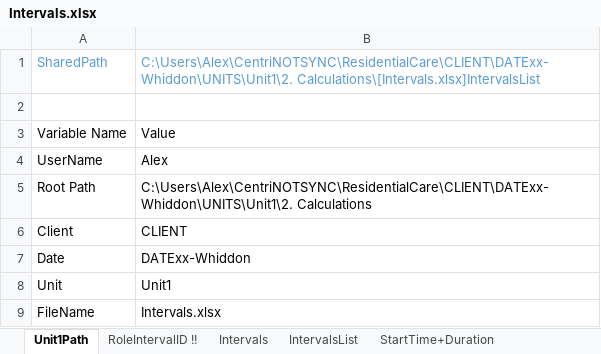
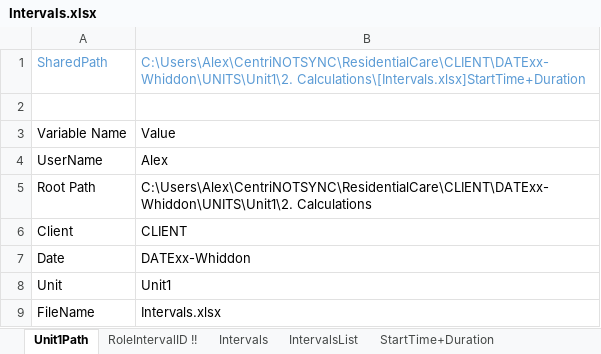
Before and after one commit to CENTRIEffortManagement/ResidentialCare, an Excel workbook: CLIENT/DATExx-Whiddon/UNITS/Unit1/2. Calculations/Intervals.xlsx, sheet Unit1Path, drawn as a sheet; values as stored, in another font and other column widths than the file's, no borders; table styles not drawn; the diff names each change by its address in the sheet, - before the commit and + after, or states it on an @@ line.

```diff
--- a/CLIENT/DATExx-Whiddon/UNITS/Unit1/2. Calculations/Intervals.xlsx (sheet Unit1Path)
+++ b/CLIENT/DATExx-Whiddon/UNITS/Unit1/2. Calculations/Intervals.xlsx (sheet Unit1Path)
-B1: C:\Users\Alex\CentriNOTSYNC\ResidentialCare\CLIENT\DATExx-Whiddon\UNITS\Unit1\2. Calculations\[Intervals.xlsx]IntervalsList
+B1: C:\Users\Alex\CentriNOTSYNC\ResidentialCare\CLIENT\DATExx-Whiddon\UNITS\Unit1\2. Calculations\[Intervals.xlsx]StartTime+Duration
```
Also changed, not shown: sheet IntervalsList, sheet Intervals, sheet RoleIntervalID !!, CLIENT/DATExx-Whiddon/UNITS/Unit1/2. Calculations/AINC4/CapacityDistrib(A.1)-shifts.xlsx, CLIENT/DATExx-Whiddon/UNITS/Unit1/2. Calculations/AINC4/CapacityDistrib(B)-shifts.xlsx, 36 other files.
